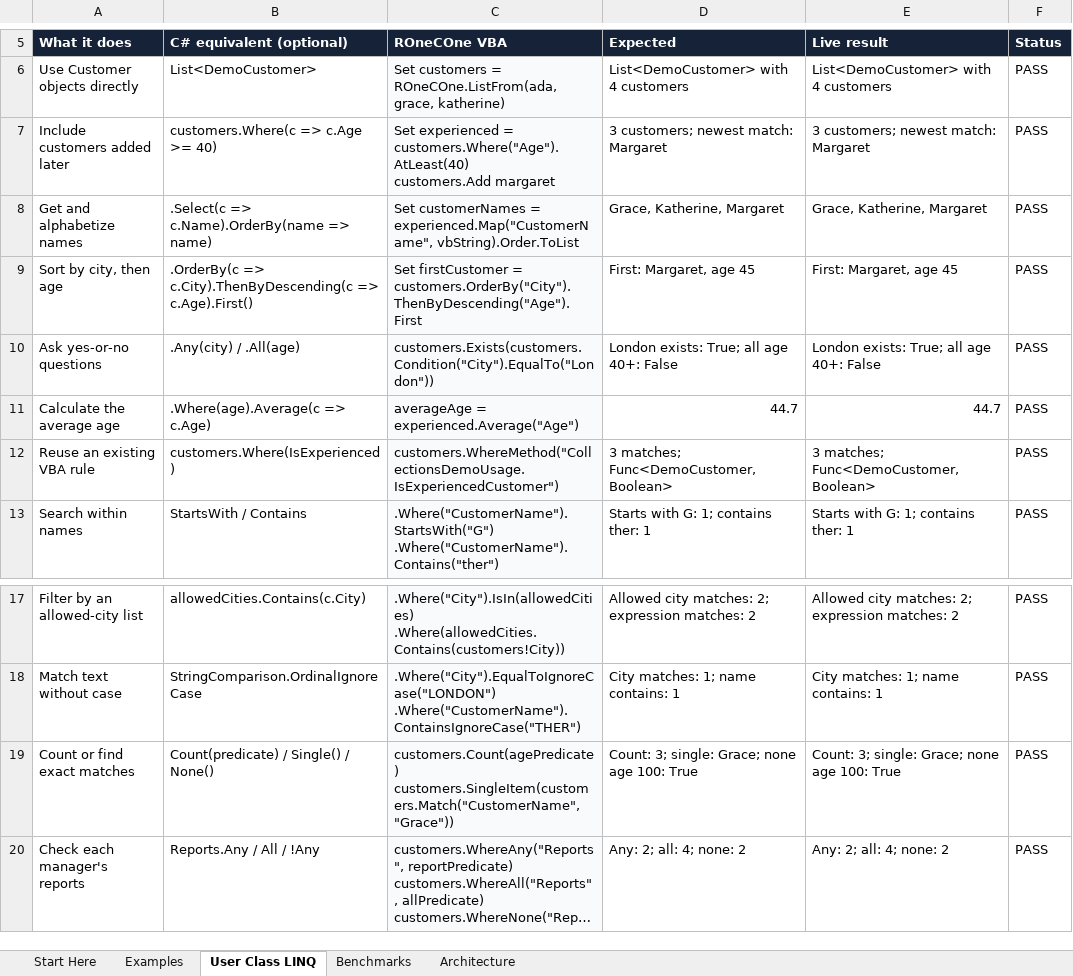
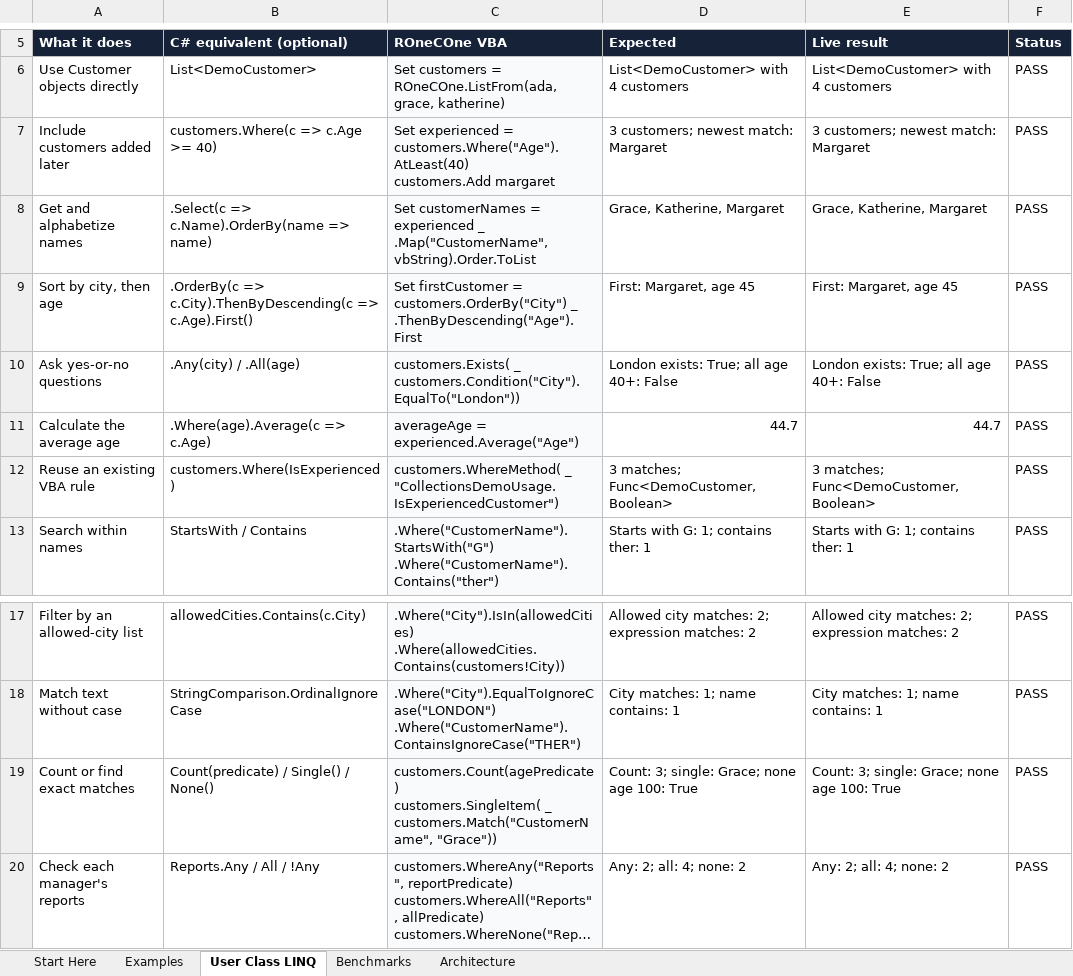
Before and after one commit to WilliamSmithEdward/ROneCOne, an Excel workbook: demo/ROneCOne_Collections_Demo.xlsm, sheet User Class LINQ, drawn as a sheet; only a part is shown, gaps mark what is left out; long unchanged cells end in …; values as stored, in another font and other column widths than the file's, no borders; conditional formats not drawn; ↵ is a line break in a cell; the diff names each change by its address in the sheet, - before the commit and + after, or states it on an @@ line.

```diff
--- a/demo/ROneCOne_Collections_Demo.xlsm (sheet User Class LINQ)
+++ b/demo/ROneCOne_Collections_Demo.xlsm (sheet User Class LINQ)
-C8 (ROneCOne VBA): …customerNames = experienced.Map("CustomerName", vbString).Order.ToList
+C8 (ROneCOne VBA): …customerNames = experienced _ ↵ .Map("CustomerName", vbString).Order.ToList
-C9 (ROneCOne VBA): …firstCustomer = customers.OrderBy("City").ThenByDescending("Age").First
+C9 (ROneCOne VBA): …firstCustomer = customers.OrderBy("City") _ ↵ .ThenByDescending("Age").First
-C10 (ROneCOne VBA): customers.Exists(customers.Condition("City").EqualTo("London"))
+C10 (ROneCOne VBA): customers.Exists( _ ↵ customers.Condition("City").EqualTo("London"))
-C12 (ROneCOne VBA): customers.WhereMethod("CollectionsDemoUsage.IsExperiencedCustomer")
+C12 (ROneCOne VBA): customers.WhereMethod( _ ↵ "CollectionsDemoUsage.IsExperiencedCustomer")
-C19 (ROneCOne VBA): customers.Count(agePredicate) ↵ customers.SingleItem(customers.Match("CustomerName", "Grace"))
+C19 (ROneCOne VBA): customers.Count(agePredicate) ↵ customers.SingleItem( _ ↵ customers.Match("CustomerName", "Grace"))
```
Also changed, not shown: sheet Benchmarks, sheet Examples, sheet Start Here, demo/ROneCOne_Delegates_Demo.xlsm, demo/ROneCOne_Http_Demo.xlsm, 19 other files.
